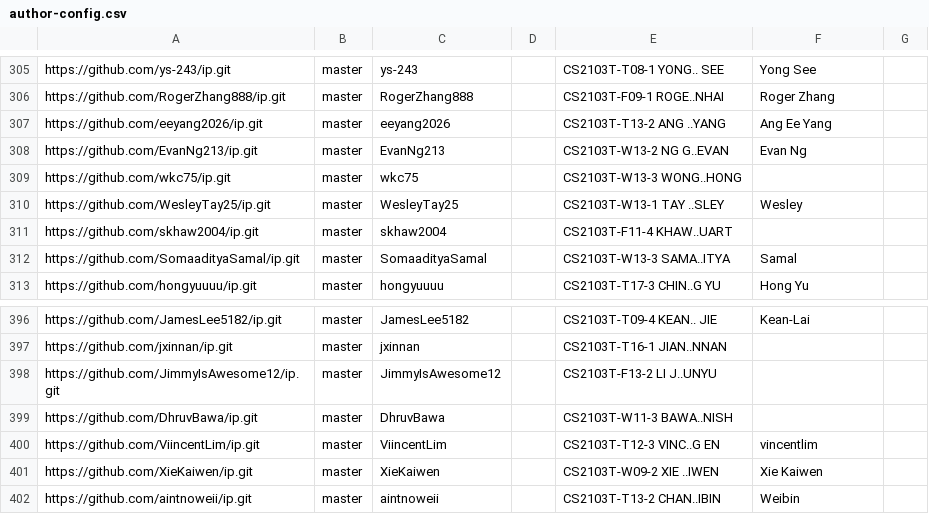
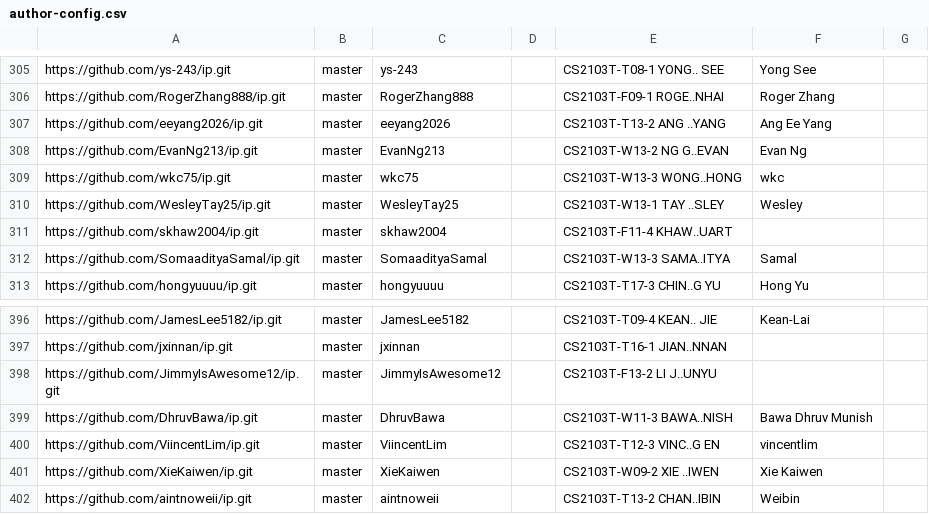
Before and after one commit to NUS-CS2103-AY2627-S1/ip-dashboard, a CSV file: config/author-config.csv, drawn as a sheet; only a part is shown, gaps mark what is left out.

Commit message:
Update configs

```diff
--- a/config/author-config.csv
+++ b/config/author-config.csv
@@ -308,3 +308,3 @@ https://github.com/eeyang2026/ip.git,master,eeyang2026,,CS2103T-T13-2 ANG ..YANG
 https://github.com/EvanNg213/ip.git,master,EvanNg213,,CS2103T-W13-2 NG G..EVAN,Evan Ng,
-https://github.com/wkc75/ip.git,master,wkc75,,CS2103T-W13-3 WONG..HONG,,
+https://github.com/wkc75/ip.git,master,wkc75,,CS2103T-W13-3 WONG..HONG,wkc,
 https://github.com/WesleyTay25/ip.git,master,WesleyTay25,,CS2103T-W13-1 TAY ..SLEY,Wesley,
@@ -398,3 +398,3 @@ https://github.com/jxinnan/ip.git,master,jxinnan,,CS2103T-T16-1 JIAN..NNAN,,
 https://github.com/JimmyIsAwesome12/ip.git,master,JimmyIsAwesome12,,CS2103T-F13-2 LI J..UNYU,,
-https://github.com/DhruvBawa/ip.git,master,DhruvBawa,,CS2103T-W11-3 BAWA..NISH,,
+https://github.com/DhruvBawa/ip.git,master,DhruvBawa,,CS2103T-W11-3 BAWA..NISH,Bawa Dhruv Munish,
 https://github.com/ViincentLim/ip.git,master,ViincentLim,,CS2103T-T12-3 VINC..G EN,vincentlim,
```
